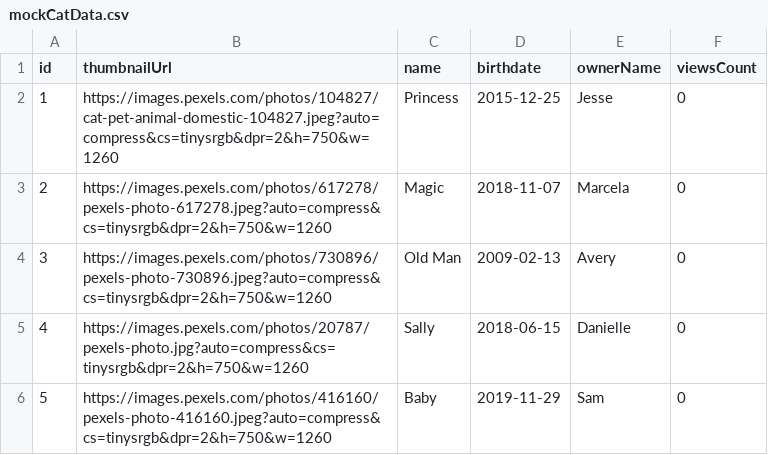
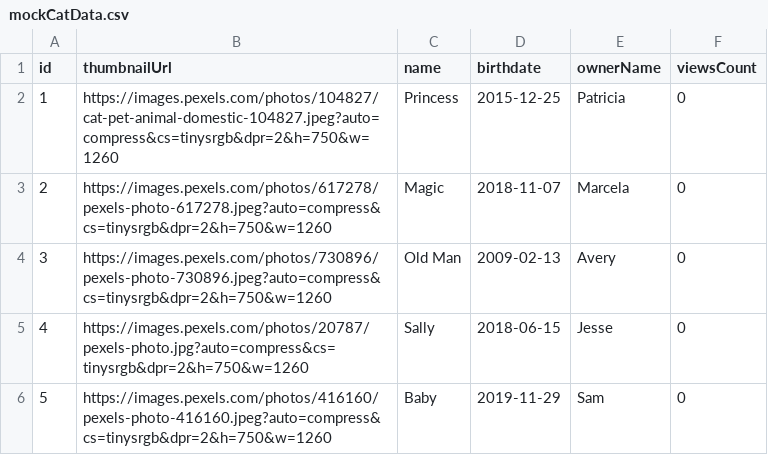
Before and after one commit to aveb/CatAppLevelset, a CSV file: cat-list-app/src/mockCatData.csv, drawn as a sheet.

```diff
--- a/cat-list-app/src/mockCatData.csv
+++ b/cat-list-app/src/mockCatData.csv
@@ -1,6 +1,6 @@
 "id","thumbnailUrl","name","birthdate","ownerName","viewsCount"
-1,"https://images.pexels.com/photos/104827/cat-pet-animal-domestic-104827.jpeg?auto=compress&cs=tinysrgb&dpr=2&h=750&w=1260","Princess","2015-12-25","Jesse",0
+1,"https://images.pexels.com/photos/104827/cat-pet-animal-domestic-104827.jpeg?auto=compress&cs=tinysrgb&dpr=2&h=750&w=1260","Princess","2015-12-25","Patricia",0
 2,"https://images.pexels.com/photos/617278/pexels-photo-617278.jpeg?auto=compress&cs=tinysrgb&dpr=2&h=750&w=1260","Magic","2018-11-07","Marcela",0
 3,"https://images.pexels.com/photos/730896/pexels-photo-730896.jpeg?auto=compress&cs=tinysrgb&dpr=2&h=750&w=1260","Old Man","2009-02-13","Avery",0
-4,"https://images.pexels.com/photos/20787/pexels-photo.jpg?auto=compress&cs=tinysrgb&dpr=2&h=750&w=1260","Sally","2018-06-15","Danielle",0
+4,"https://images.pexels.com/photos/20787/pexels-photo.jpg?auto=compress&cs=tinysrgb&dpr=2&h=750&w=1260","Sally","2018-06-15","Jesse",0
 5,"https://images.pexels.com/photos/416160/pexels-photo-416160.jpeg?auto=compress&cs=tinysrgb&dpr=2&h=750&w=1260","Baby","2019-11-29","Sam",0
```
Also changed, not shown: 4 other files.
